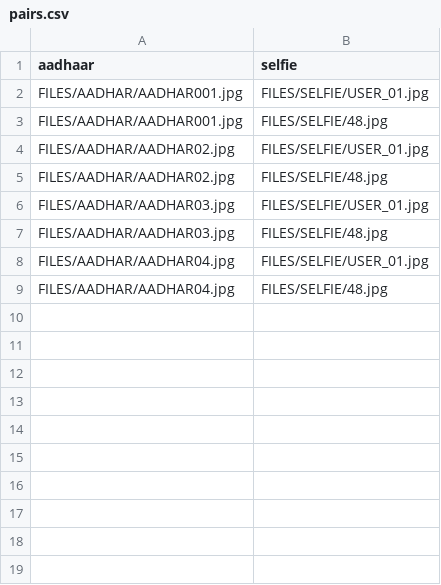
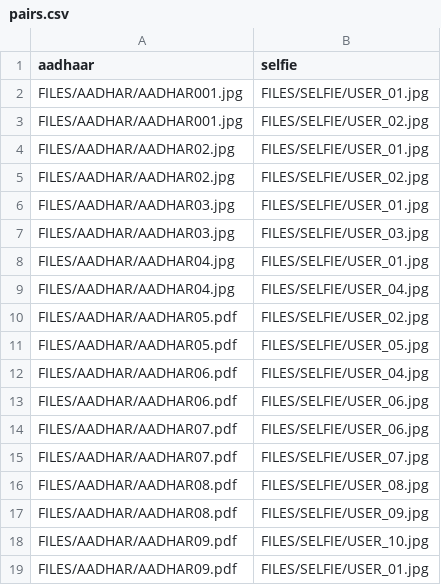
Before and after one commit to MlvPrasadOfficial/GENAI_AADHAR, a CSV file: pairs.csv, drawn as a sheet.

```diff
--- a/pairs.csv
+++ b/pairs.csv
@@ -2,8 +2,18 @@ aadhaar,selfie
 FILES/AADHAR/AADHAR001.jpg,FILES/SELFIE/USER_01.jpg
-FILES/AADHAR/AADHAR001.jpg,FILES/SELFIE/48.jpg
+FILES/AADHAR/AADHAR001.jpg,FILES/SELFIE/USER_02.jpg
 FILES/AADHAR/AADHAR02.jpg,FILES/SELFIE/USER_01.jpg
-FILES/AADHAR/AADHAR02.jpg,FILES/SELFIE/48.jpg
+FILES/AADHAR/AADHAR02.jpg,FILES/SELFIE/USER_02.jpg
 FILES/AADHAR/AADHAR03.jpg,FILES/SELFIE/USER_01.jpg
-FILES/AADHAR/AADHAR03.jpg,FILES/SELFIE/48.jpg
+FILES/AADHAR/AADHAR03.jpg,FILES/SELFIE/USER_03.jpg
 FILES/AADHAR/AADHAR04.jpg,FILES/SELFIE/USER_01.jpg
-FILES/AADHAR/AADHAR04.jpg,FILES/SELFIE/48.jpg
+FILES/AADHAR/AADHAR04.jpg,FILES/SELFIE/USER_04.jpg
+FILES/AADHAR/AADHAR05.pdf,FILES/SELFIE/USER_02.jpg
+FILES/AADHAR/AADHAR05.pdf,FILES/SELFIE/USER_05.jpg
+FILES/AADHAR/AADHAR06.pdf,FILES/SELFIE/USER_04.jpg
+FILES/AADHAR/AADHAR06.pdf,FILES/SELFIE/USER_06.jpg
+FILES/AADHAR/AADHAR07.pdf,FILES/SELFIE/USER_06.jpg
+FILES/AADHAR/AADHAR07.pdf,FILES/SELFIE/USER_07.jpg
+FILES/AADHAR/AADHAR08.pdf,FILES/SELFIE/USER_08.jpg
+FILES/AADHAR/AADHAR08.pdf,FILES/SELFIE/USER_09.jpg
+FILES/AADHAR/AADHAR09.pdf,FILES/SELFIE/USER_10.jpg
+FILES/AADHAR/AADHAR09.pdf,FILES/SELFIE/USER_01.jpg
```
Also changed, not shown: 2 other files.
